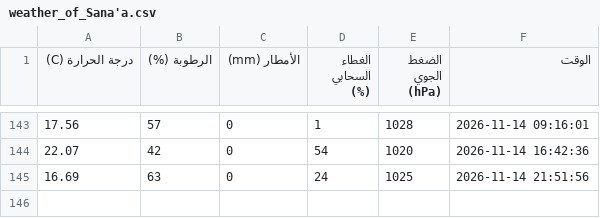
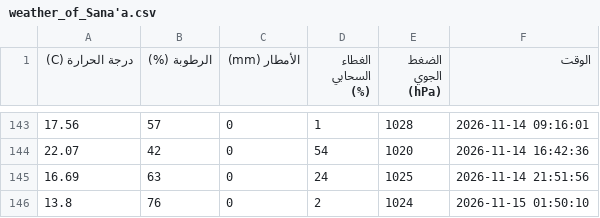
Before and after one commit to jalal77207-create/weather-, a CSV file: weather_of_Sana'a.csv, drawn as a sheet; only a part is shown, gaps mark what is left out; the diff names each change by its address in the sheet, - before the commit and + after, or states it on an @@ line.

```diff
--- a/weather_of_Sana'a.csv
+++ b/weather_of_Sana'a.csv
+row 146: 13.8 | 76 | 0 | 2 | 1024 | 2026-11-15 01:50:10
```
